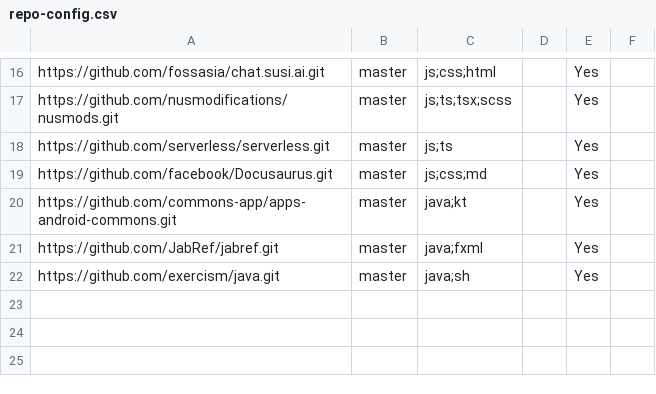
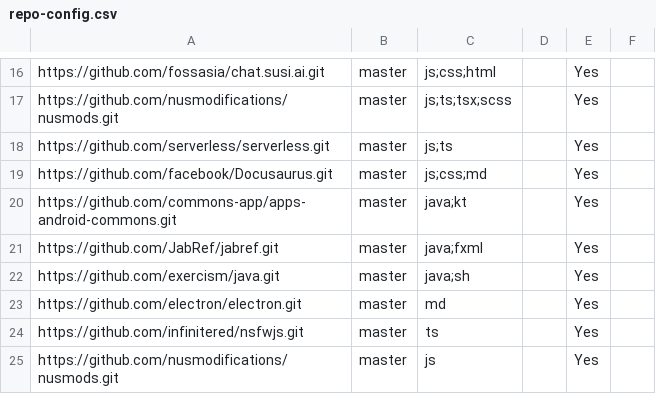
Before and after one commit to ongspxm/2019-dashboard, a CSV file: configs/repo-config.csv, drawn as a sheet; only a part is shown, gaps mark what is left out; the diff names each change by its address in the sheet, - before the commit and + after, or states it on an @@ line.

```diff
--- a/configs/repo-config.csv
+++ b/configs/repo-config.csv
+row 23: https://github.com/electron/electron.git | master | md |  | Yes
+row 24: https://github.com/infinitered/nsfwjs.git | master | ts |  | Yes
+row 25: https://github.com/nusmodifications/nusmods.git | master | js |  | Yes
```
Also changed, not shown: configs/author-config.csv.
